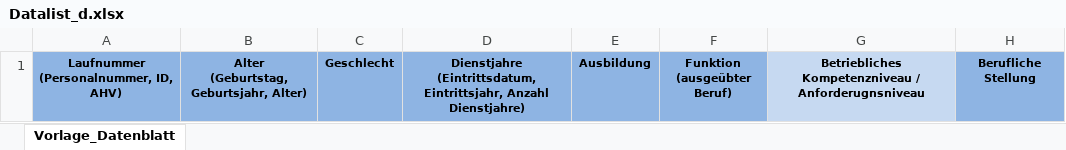
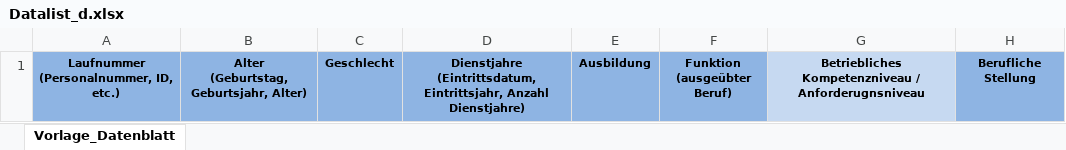
Before and after one commit to admin-ebg/logib, an Excel workbook: data-raw/Datalist_d.xlsx, sheet Vorlage_Datenblatt, drawn as a sheet; only a part is shown; values as stored, in another font and other column widths than the file's, no borders; ↵ is a line break in a cell; the diff names each change by its address in the sheet, - before the commit and + after, or states it on an @@ line.

Commit message:
Update datalist column names

```diff
--- a/data-raw/Datalist_d.xlsx (sheet Vorlage_Datenblatt)
+++ b/data-raw/Datalist_d.xlsx (sheet Vorlage_Datenblatt)
-A1: Laufnummer ↵ (Personalnummer, ID, AHV)
+A1: Laufnummer ↵ (Personalnummer, ID, etc.)
```
Also changed, not shown: data-raw/Datalist_e.xlsx, data-raw/Datalist_f.xlsx, 7 other files.
